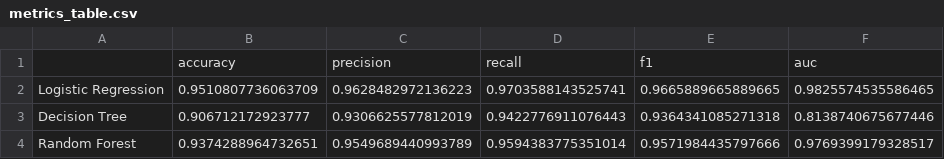
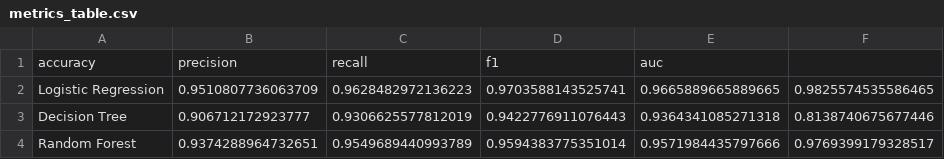
Before and after one commit to GautamSharmaaa/AI-ML-Playground, a CSV file: Chest X-Ray Images (Pneumonia)/metrics_table.csv, drawn as a sheet; removed rows and columns are numbered as before the commit, all else as after; the diff names each change by its address in the sheet, - before the commit and + after, or states it on an @@ line.

```diff
--- a/Chest X-Ray Images (Pneumonia)/metrics_table.csv
+++ b/Chest X-Ray Images (Pneumonia)/metrics_table.csv
-row 1:  | accuracy | precision | recall | f1 | auc
+row 1: accuracy | precision | recall | f1 | auc
```
Also changed, not shown: 1 other file.
